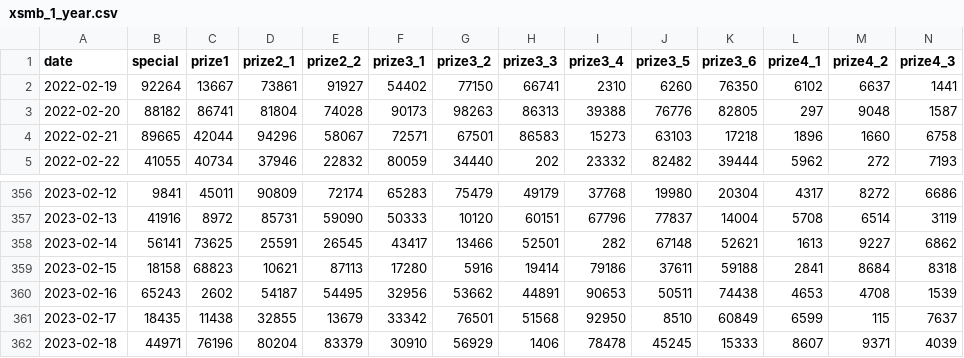
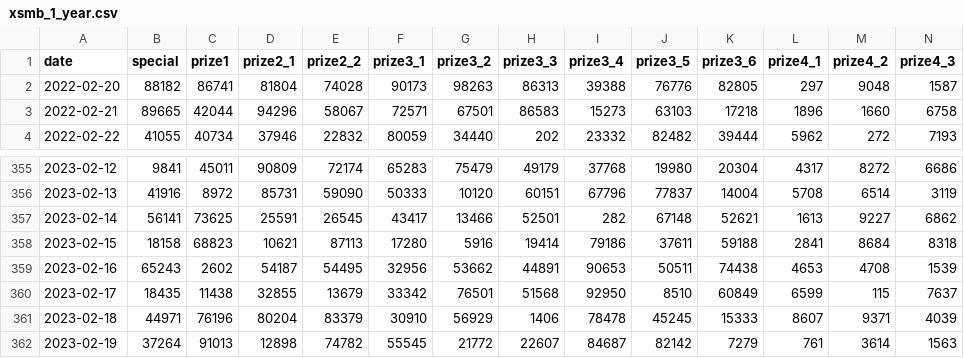
Before and after one commit to khiemdoan/vietnam-lottery-xsmb-analysis, a CSV file: results/xsmb_1_year.csv, drawn as a sheet; only a part is shown, gaps mark what is left out; removed rows and columns are numbered as before the commit, all else as after; rows hold the shown columns only; the diff names each change by its address in the sheet, - before the commit and + after, or states it on an @@ line.

```diff
--- a/results/xsmb_1_year.csv
+++ b/results/xsmb_1_year.csv
-row 2: 2022-02-19 | 92264 | 13667 | 73861 | 91927 | 54402 | 77150 | 66741 | 2310 | 6260 | 76350 | 6102 | 6637 | 1441
+row 362: 2023-02-19 | 37264 | 91013 | 12898 | 74782 | 55545 | 21772 | 22607 | 84687 | 82142 | 7279 | 761 | 3614 | 1563
```
Also changed, not shown: results/xsmb.csv, results/xsmb_2_year.csv, 8 other files.
